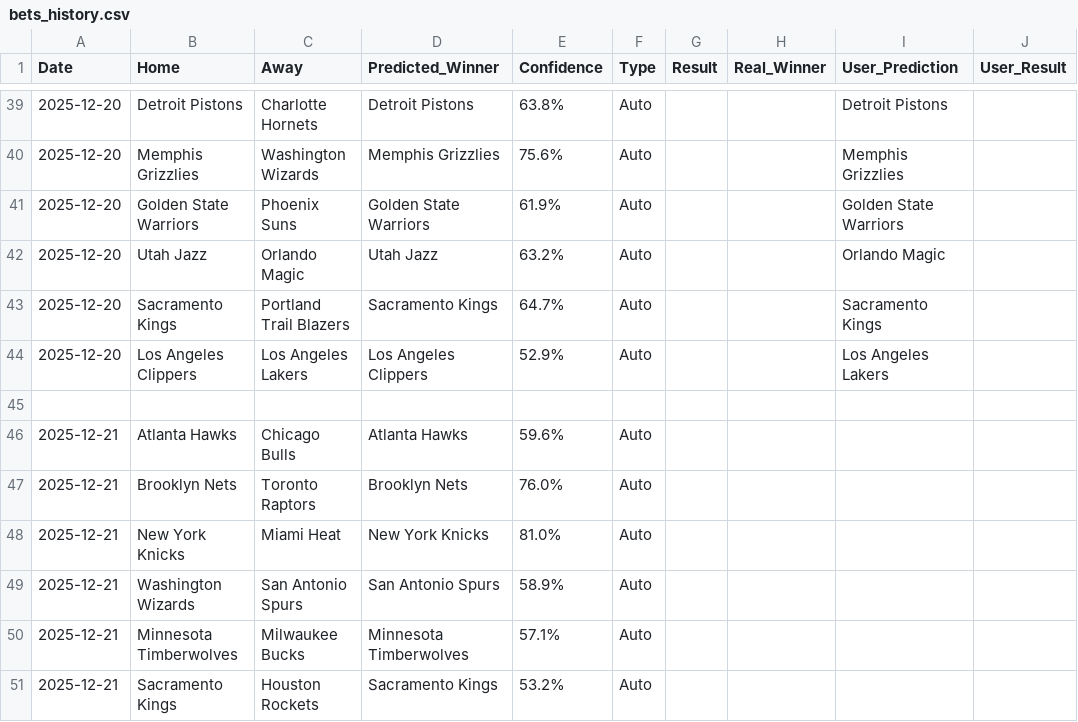
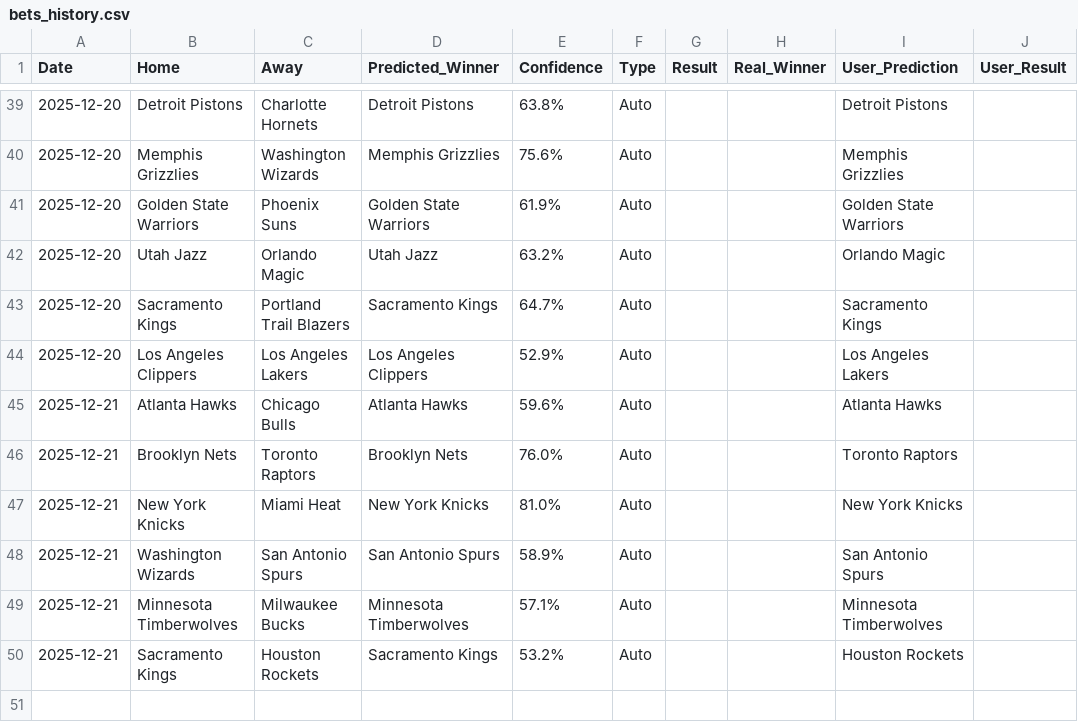
Before and after one commit to ykaraky/nba-agent-predictor, a CSV file: data/bets_history.csv, drawn as a sheet; only a part is shown, gaps mark what is left out.

Commit message:
sync bets v6

```diff
--- a/data/bets_history.csv
+++ b/data/bets_history.csv
@@ -44,8 +44,7 @@ Date,Home,Away,Predicted_Winner,Confidence,Type,Result,Real_Winner,User_Predicti
 2025-12-20,Los Angeles Clippers,Los Angeles Lakers,Los Angeles Clippers,52.9%,Auto,,,Los Angeles Lakers,
-
-2025-12-21,Atlanta Hawks,Chicago Bulls,Atlanta Hawks,59.6%,Auto,,,
-2025-12-21,Brooklyn Nets,Toronto Raptors,Brooklyn Nets,76.0%,Auto,,,
-2025-12-21,New York Knicks,Miami Heat,New York Knicks,81.0%,Auto,,,
-2025-12-21,Washington Wizards,San Antonio Spurs,San Antonio Spurs,58.9%,Auto,,,
-2025-12-21,Minnesota Timberwolves,Milwaukee Bucks,Minnesota Timberwolves,57.1%,Auto,,,
-2025-12-21,Sacramento Kings,Houston Rockets,Sacramento Kings,53.2%,Auto,,,
+2025-12-21,Atlanta Hawks,Chicago Bulls,Atlanta Hawks,59.6%,Auto,,,Atlanta Hawks,
+2025-12-21,Brooklyn Nets,Toronto Raptors,Brooklyn Nets,76.0%,Auto,,,Toronto Raptors,
+2025-12-21,New York Knicks,Miami Heat,New York Knicks,81.0%,Auto,,,New York Knicks,
+2025-12-21,Washington Wizards,San Antonio Spurs,San Antonio Spurs,58.9%,Auto,,,San Antonio Spurs,
+2025-12-21,Minnesota Timberwolves,Milwaukee Bucks,Minnesota Timberwolves,57.1%,Auto,,,Minnesota Timberwolves,
+2025-12-21,Sacramento Kings,Houston Rockets,Sacramento Kings,53.2%,Auto,,,Houston Rockets,
```
